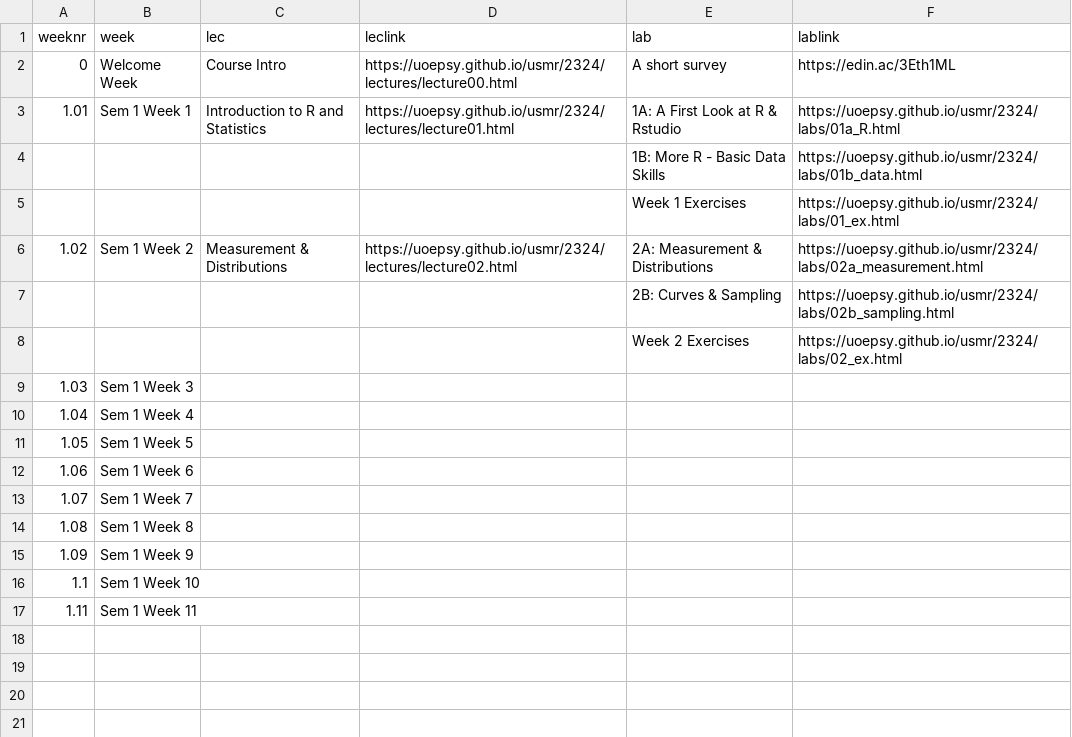
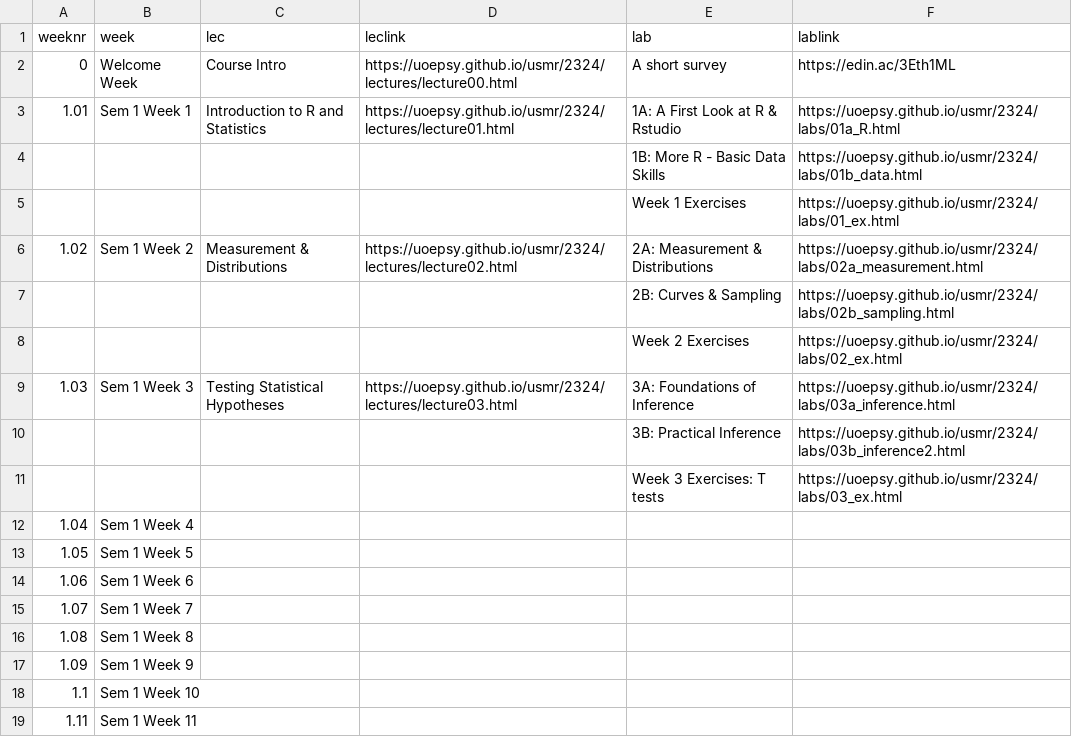
Before and after one commit to uoepsy/usmr, a CSV file: docs/2324/course_materials.csv, drawn as a sheet.

```diff
--- a/docs/2324/course_materials.csv
+++ b/docs/2324/course_materials.csv
@@ -8,3 +8,5 @@ weeknr,week,lec,leclink,lab,lablink
 ,,,,Week 2 Exercises,https://uoepsy.github.io/usmr/2324/labs/02_ex.html
-1.03,Sem 1 Week 3,,,,
+1.03,Sem 1 Week 3,Testing Statistical Hypotheses,https://uoepsy.github.io/usmr/2324/lectures/lecture03.html,3A: Foundations of Inference,https://uoepsy.github.io/usmr/2324/labs/03a_inference.html
+,,,,3B: Practical Inference,https://uoepsy.github.io/usmr/2324/labs/03b_inference2.html
+,,,,Week 3 Exercises: T tests,https://uoepsy.github.io/usmr/2324/labs/03_ex.html
 1.04,Sem 1 Week 4,,,,
```
Also changed, not shown: 16 other files.
